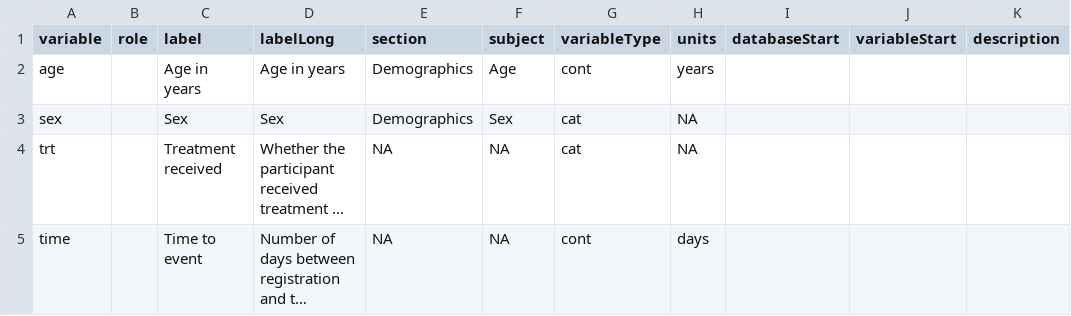
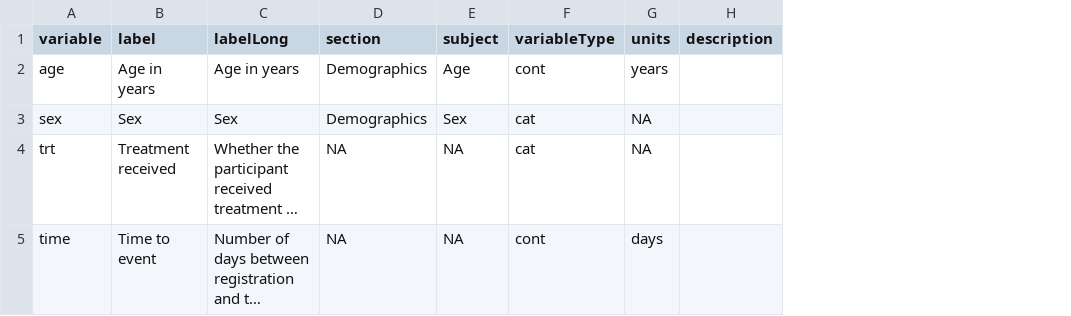
Before and after one commit to Big-Life-Lab/bllflow, a CSV file: vignettes/assets/model-export/variables.csv, drawn as a sheet; long unchanged cells end in …; the diff names each change by its address in the sheet, - before the commit and + after, or states it on an @@ line.

```diff
--- a/vignettes/assets/model-export/variables.csv
+++ b/vignettes/assets/model-export/variables.csv
-column B (role), empty
-column I (databaseStart), empty
-column J (variableStart), empty
```
Also changed, not shown: vignettes/assets/model-export/variables-details.csv, 2 other files.
